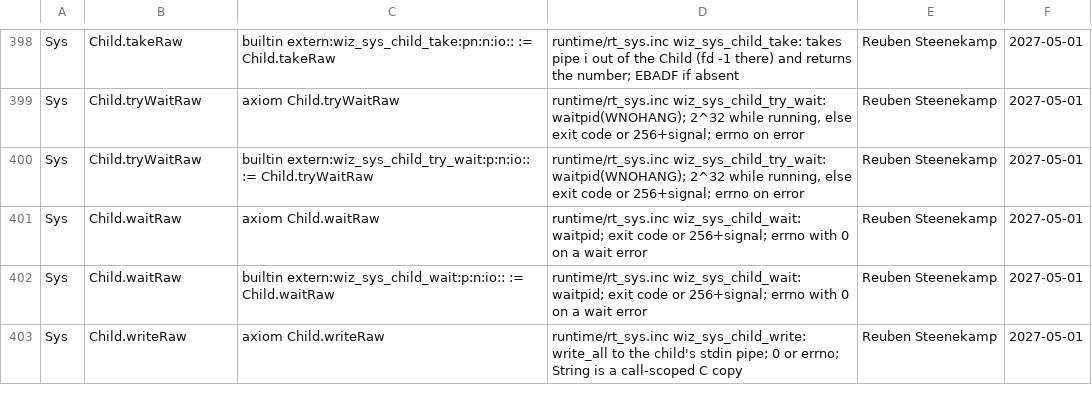
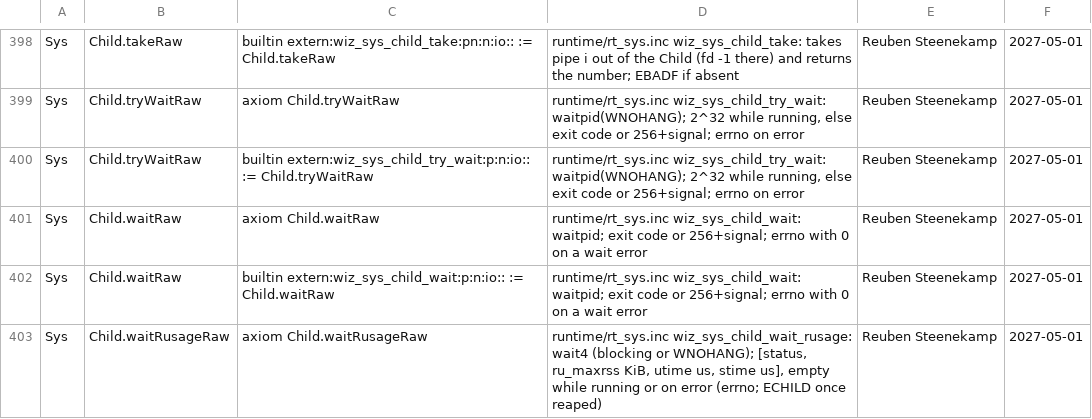
Before and after one commit to wiz-pl/wiz, a TSV file: .github/trust-baseline.tsv, drawn as a sheet; only a part is shown, gaps mark what is left out; the shorter side is filled out with more unchanged rows; the diff covers the shown part only.

```diff
--- a/.github/trust-baseline.tsv
+++ b/.github/trust-baseline.tsv
@@ -402 +402,2 @@ Sys	Child.waitRaw	axiom Child.waitRaw	runtime/rt_sys.inc wiz_sys_child_wait: wai
 Sys	Child.waitRaw	builtin extern:wiz_sys_child_wait:p:n:io:: := Child.waitRaw	runtime/rt_sys.inc wiz_sys_child_wait: waitpid; exit code or 256+signal; errno with 0 on a wait error	Reuben Steenekamp	2027-05-01
+Sys	Child.waitRusageRaw	axiom Child.waitRusageRaw	runtime/rt_sys.inc wiz_sys_child_wait_rusage: wait4 (blocking or WNOHANG); [status, ru_maxrss KiB, utime us, stime us], empty while running or on error (errno; ECHILD once reaped)	Reuben Steenekamp	2027-05-01
```
Also changed, not shown: 7 added rows elsewhere in this file, 4 other files.
